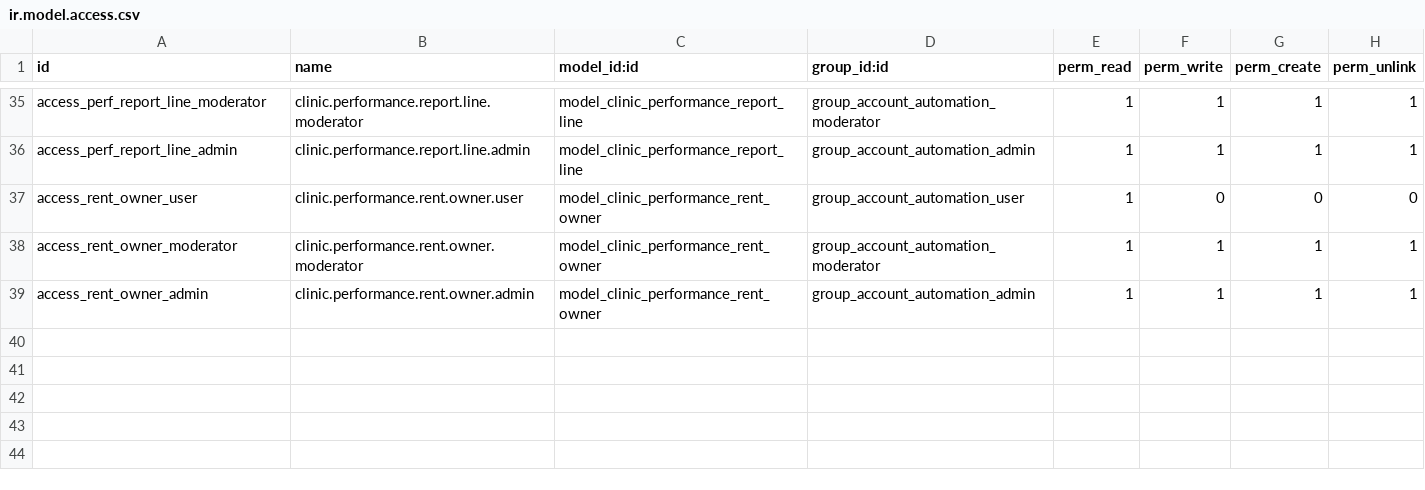
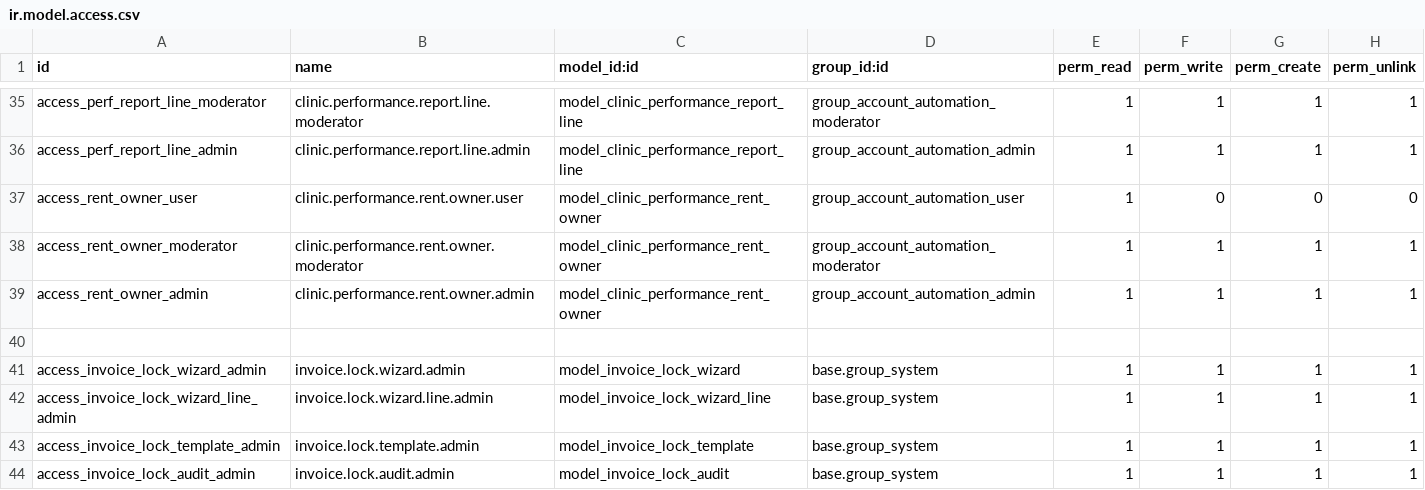
Before and after one commit to rohanmhase/custom_addons, a CSV file: custom_addons/account_automation/security/ir.model.access.csv, drawn as a sheet; only a part is shown, gaps mark what is left out.

Commit message:
add invoice lock

```diff
--- a/custom_addons/account_automation/security/ir.model.access.csv
+++ b/custom_addons/account_automation/security/ir.model.access.csv
@@ -39 +39,6 @@ access_rent_owner_moderator,clinic.performance.rent.owner.moderator,model_clinic
 access_rent_owner_admin,clinic.performance.rent.owner.admin,model_clinic_performance_rent_owner,group_account_automation_admin,1,1,1,1
+
+access_invoice_lock_wizard_admin,invoice.lock.wizard.admin,model_invoice_lock_wizard,base.group_system,1,1,1,1
+access_invoice_lock_wizard_line_admin,invoice.lock.wizard.line.admin,model_invoice_lock_wizard_line,base.group_system,1,1,1,1
+access_invoice_lock_template_admin,invoice.lock.template.admin,model_invoice_lock_template,base.group_system,1,1,1,1
+access_invoice_lock_audit_admin,invoice.lock.audit.admin,model_invoice_lock_audit,base.group_system,1,1,1,1
```
Also changed, not shown: 5 other files.
